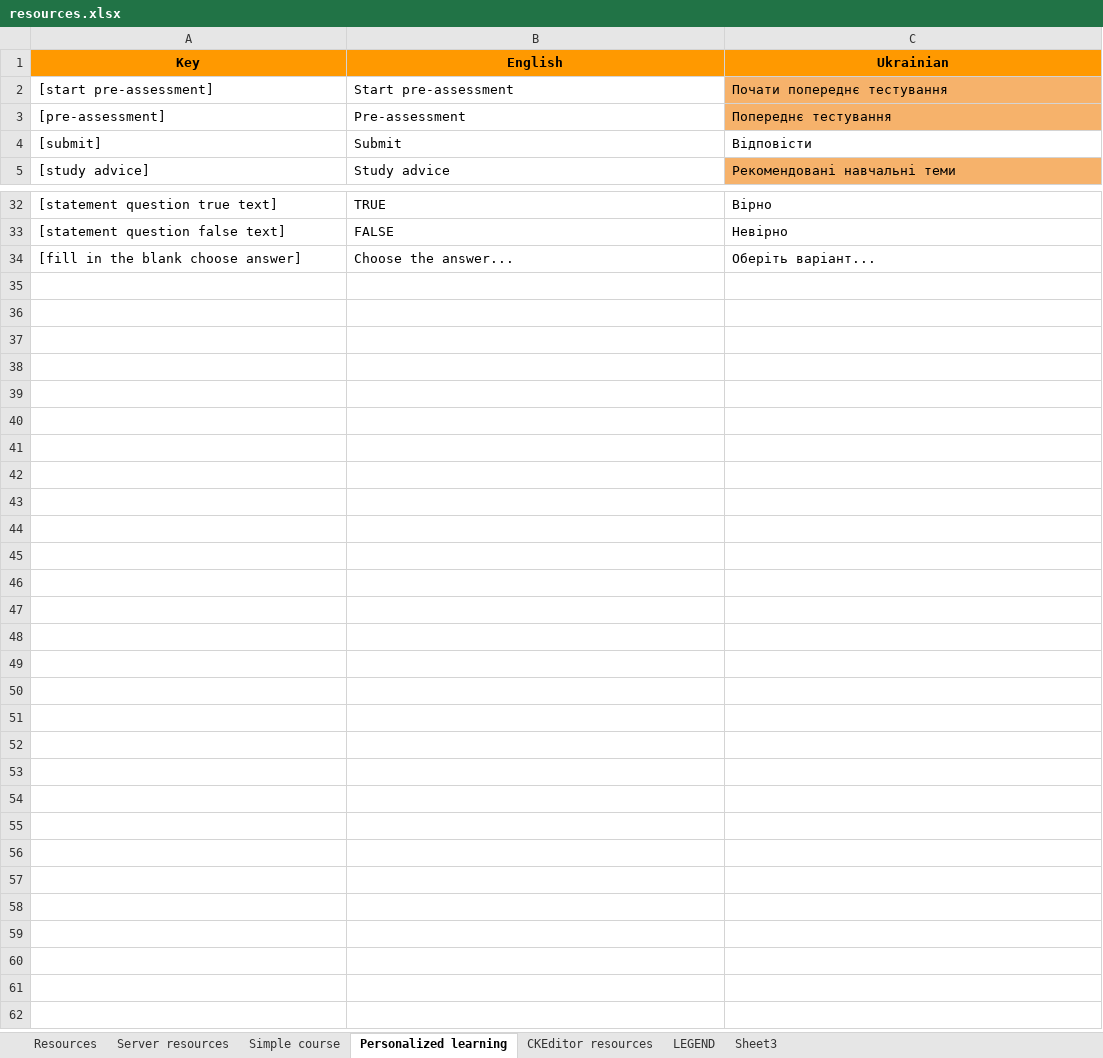
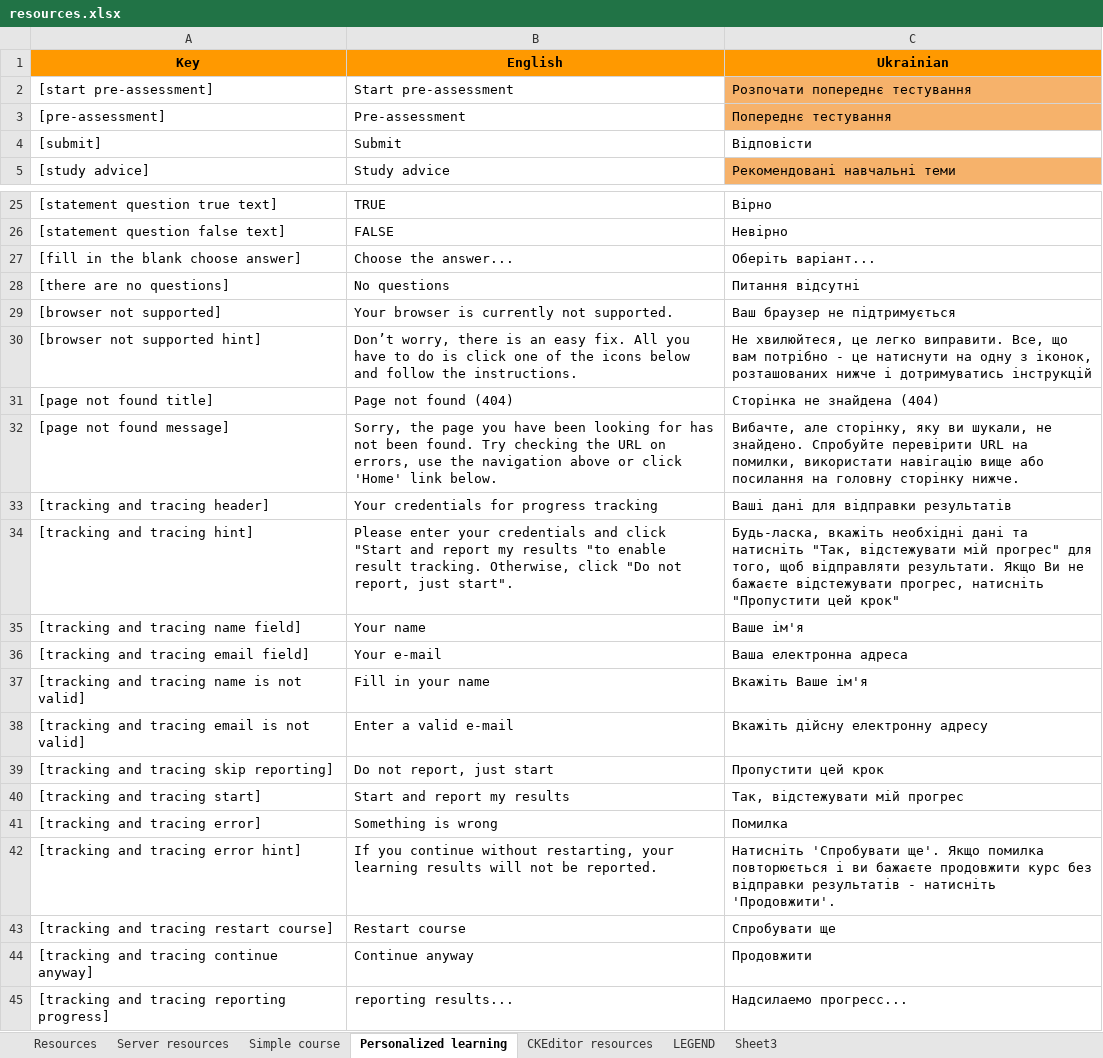
Before and after one commit to jaw4ik/assessment, an Excel workbook: sources/easygenerator.Web/App/localization/resources.xlsx, sheet Personalized learning, drawn as a sheet; only a part is shown, gaps mark what is left out; values as stored, in another font and other column widths than the file's, no borders; charts and pictures not drawn; the diff covers the shown part only; the diff names each change by its address in the sheet, - before the commit and + after, or states it on an @@ line.

```diff
--- a/sources/easygenerator.Web/App/localization/resources.xlsx (sheet Personalized learning)
+++ b/sources/easygenerator.Web/App/localization/resources.xlsx (sheet Personalized learning)
-C2 (Ukrainian): Почати попереднє тестування
+C2 (Ukrainian): Розпочати попереднє тестування
+row 28: [there are no questions] | No questions | Питання відсутні
+row 29: [browser not supported] | Your browser is currently not supported. | Ваш браузер не підтримується
+row 30: [browser not supported hint] | Don’t worry, there is an easy fix. All you have to do is click one of the icons below and follow the instructions. | Не хвилюйтеся, це легко виправити. Все, що вам потрібно - це натиснути на одну з іконок, розташованих нижче і дотримуватись інструкцій
+row 31: [page not found title] | Page not found (404) | Сторінка не знайдена (404)
+row 32: [page not found message] | Sorry, the page you have been looking for has not been found. Try checking the URL on errors, use the navigation above or click 'Home' link below. | Вибачте, але сторінку, яку ви шукали, не знайдено. Спробуйте перевірити URL на помилки, використати навігацію вище або посилання на головну сторінку нижче.
@@ row 21 moved to row 33: [tracking and tracing header] @@
+row 34: [tracking and tracing hint] | Please enter your credentials and click "Start and report my results "to enable result tracking. Otherwise, click "Do not report, just start". | Будь-ласка, вкажіть необхідні дані та натисніть "Так, відстежувати мій прогрес" для того, щоб відправляти результати. Якщо Ви не бажаєте відстежувати прогрес, натисніть "Пропустити цей крок"
@@ row 23 moved to row 35: [tracking and tracing name field] @@
@@ row 24 moved to row 36: [tracking and tracing email field] @@
@@ row 25 moved to row 37: [tracking and tracing name is not valid] @@
@@ row 26 moved to row 38: [tracking and tracing email is not valid… @@
@@ row 28 moved to row 39: [tracking and tracing skip reporting] @@
+row 40: [tracking and tracing start] | Start and report my results | Так, відстежувати мій прогрес
+row 41: [tracking and tracing error] | Something is wrong | Помилка
+row 42: [tracking and tracing error hint] | If you continue without restarting, your learning results will not be reported. | Натисніть 'Спробувати ще'. Якщо помилка повторюється і ви бажаєте продовжити курс без відправки результатів - натисніть 'Продовжити'.
+row 43: [tracking and tracing restart course] | Restart course | Спробувати ще
+row 44: [tracking and tracing continue anyway] | Continue anyway | Продовжити
+row 45: [tracking and tracing reporting progress] | reporting results... | Надсилаемо прогресс...
```
Also changed, not shown: 1 added row and 2 removed rows elsewhere in this sheet, sheet Resources, 6 other files.
